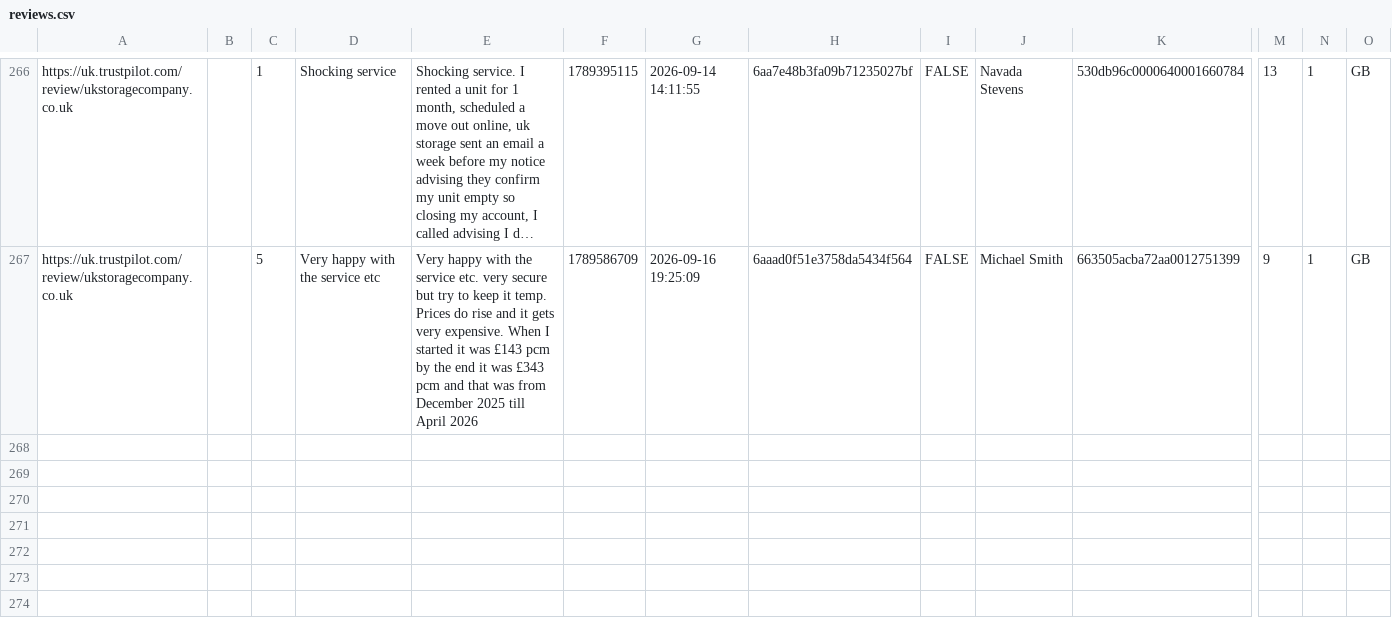
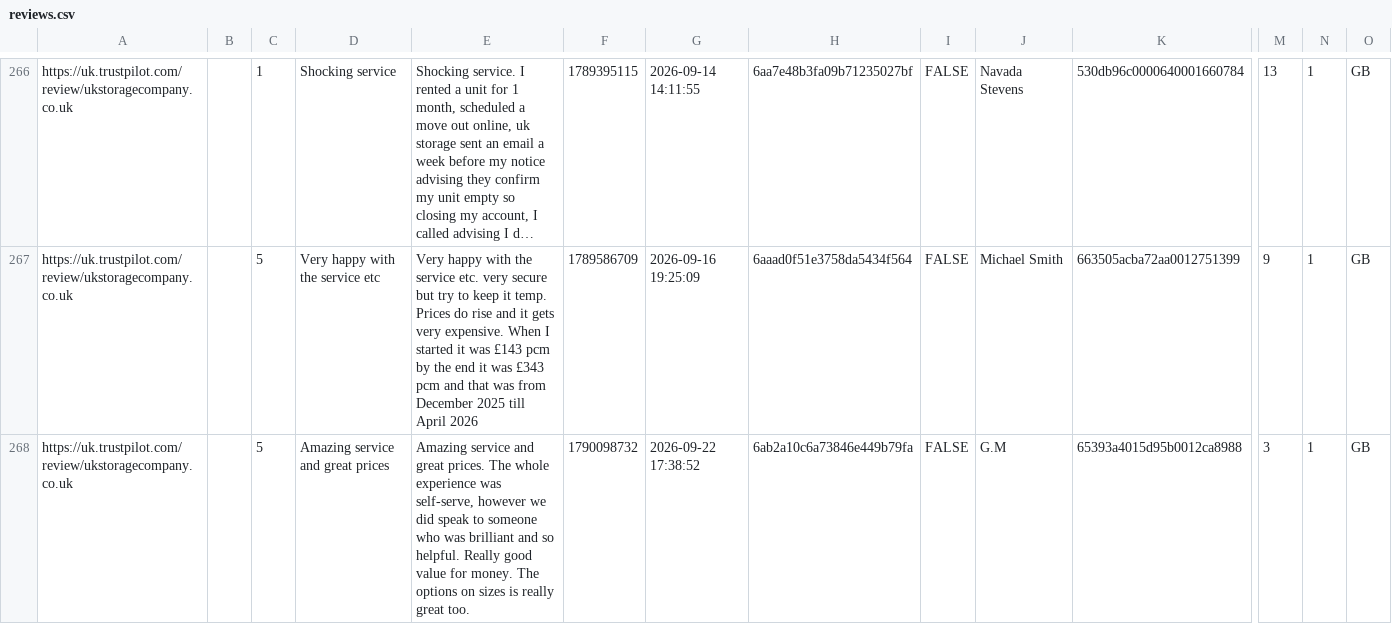
Before and after one commit to UKStorage/Trustpilot, a CSV file: reviews.csv, drawn as a sheet; only a part is shown, gaps mark what is left out; long unchanged cells end in …; rows hold the shown columns only; the diff names each change by its address in the sheet, - before the commit and + after, or states it on an @@ line.

```diff
--- a/reviews.csv
+++ b/reviews.csv
+row 268: https://uk.trustpilot.com/review/ukstoragecompany.co.uk |  | 5 | Amazing service and great prices | Amazing service and great prices. The whole experience was self-serve, however we did speak to someone who was brilliant and so helpful. Really good value for money. The options on sizes is really great too. | 1790098732 | 2026-09-22 17:38:52 | 6ab2a10c6a73846e449b79fa | FALSE | G.M | 65393a4015d95b0012ca8988 | 3 | 1 | GB
```
